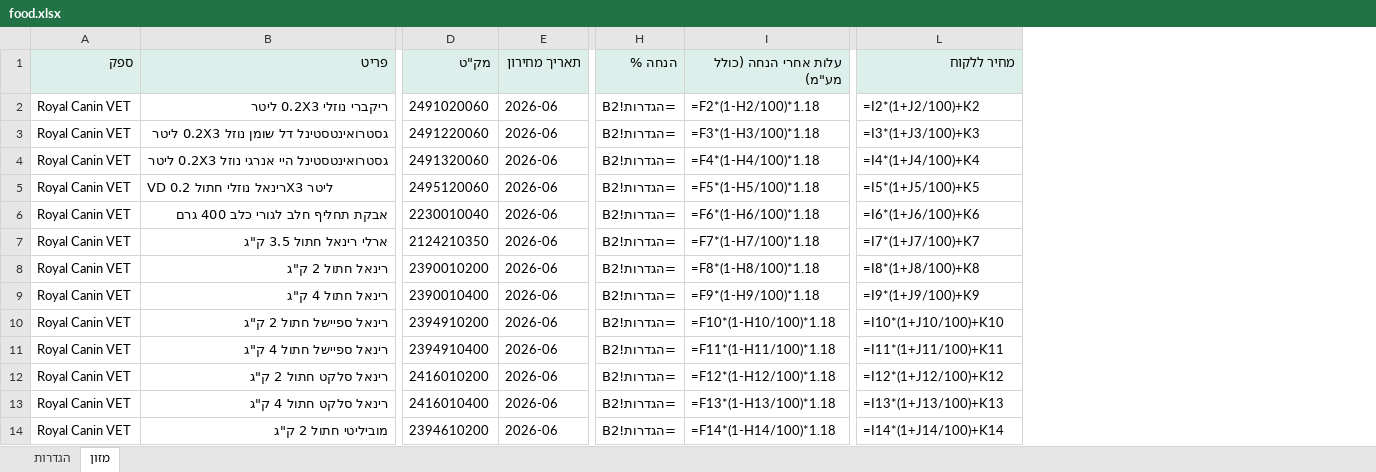
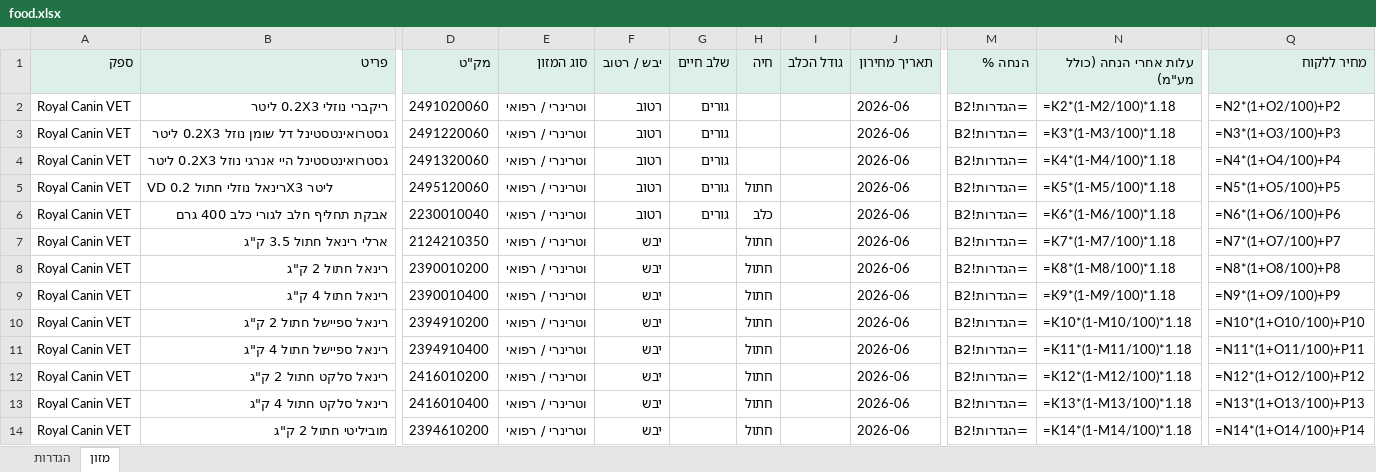
Before and after one commit to vetrinarbatyam-dotcor/vet-pricelists, an Excel workbook: downloads/food.xlsx, sheet מזון, drawn as a sheet; only a part is shown, gaps mark what is left out; values as stored, in another font and other column widths than the file's, no borders; formulas without a stored value are shown as written; addresses are those after the commit; the diff covers the shown part only; the diff names each change by its address in the sheet, - before the commit and + after, or states it on an @@ line.

```diff
--- a/downloads/food.xlsx (sheet מזון)
+++ b/downloads/food.xlsx (sheet מזון)
+column E (סוג המזון), rows 2-14: all וטרינרי / רפואי
+column F (יבש / רטוב), rows 2-14: רטוב | רטוב | רטוב | רטוב | רטוב | יבש | יבש | יבש | יבש | יבש | יבש | יבש | יבש
+column G (שלב חיים), rows 2-6: all גורים
+column H (חיה), rows 5-14: חתול | כלב | חתול | חתול | חתול | חתול | חתול | חתול | חתול | חתול
+column I (גודל הכלב), empty
-N2 (עלות אחרי הנחה (כולל מע"מ)): =F2*(1-H2/100)*1.18
+N2 (עלות אחרי הנחה (כולל מע"מ)): =K2*(1-M2/100)*1.18
-Q2 (מחיר ללקוח): =I2*(1+J2/100)+K2
+Q2 (מחיר ללקוח): =N2*(1+O2/100)+P2
-N3 (עלות אחרי הנחה (כולל מע"מ)): =F3*(1-H3/100)*1.18
+N3 (עלות אחרי הנחה (כולל מע"מ)): =K3*(1-M3/100)*1.18
-Q3 (מחיר ללקוח): =I3*(1+J3/100)+K3
+Q3 (מחיר ללקוח): =N3*(1+O3/100)+P3
-N4 (עלות אחרי הנחה (כולל מע"מ)): =F4*(1-H4/100)*1.18
+N4 (עלות אחרי הנחה (כולל מע"מ)): =K4*(1-M4/100)*1.18
-Q4 (מחיר ללקוח): =I4*(1+J4/100)+K4
+Q4 (מחיר ללקוח): =N4*(1+O4/100)+P4
-N5 (עלות אחרי הנחה (כולל מע"מ)): =F5*(1-H5/100)*1.18
+N5 (עלות אחרי הנחה (כולל מע"מ)): =K5*(1-M5/100)*1.18
-Q5 (מחיר ללקוח): =I5*(1+J5/100)+K5
+Q5 (מחיר ללקוח): =N5*(1+O5/100)+P5
-N6 (עלות אחרי הנחה (כולל מע"מ)): =F6*(1-H6/100)*1.18
+N6 (עלות אחרי הנחה (כולל מע"מ)): =K6*(1-M6/100)*1.18
-Q6 (מחיר ללקוח): =I6*(1+J6/100)+K6
+Q6 (מחיר ללקוח): =N6*(1+O6/100)+P6
-N7 (עלות אחרי הנחה (כולל מע"מ)): =F7*(1-H7/100)*1.18
+N7 (עלות אחרי הנחה (כולל מע"מ)): =K7*(1-M7/100)*1.18
-Q7 (מחיר ללקוח): =I7*(1+J7/100)+K7
+Q7 (מחיר ללקוח): =N7*(1+O7/100)+P7
-N8 (עלות אחרי הנחה (כולל מע"מ)): =F8*(1-H8/100)*1.18
+N8 (עלות אחרי הנחה (כולל מע"מ)): =K8*(1-M8/100)*1.18
-Q8 (מחיר ללקוח): =I8*(1+J8/100)+K8
+Q8 (מחיר ללקוח): =N8*(1+O8/100)+P8
-N9 (עלות אחרי הנחה (כולל מע"מ)): =F9*(1-H9/100)*1.18
+N9 (עלות אחרי הנחה (כולל מע"מ)): =K9*(1-M9/100)*1.18
-Q9 (מחיר ללקוח): =I9*(1+J9/100)+K9
+Q9 (מחיר ללקוח): =N9*(1+O9/100)+P9
-N10 (עלות אחרי הנחה (כולל מע"מ)): =F10*(1-H10/100)*1.18
+N10 (עלות אחרי הנחה (כולל מע"מ)): =K10*(1-M10/100)*1.18
-Q10 (מחיר ללקוח): =I10*(1+J10/100)+K10
+Q10 (מחיר ללקוח): =N10*(1+O10/100)+P10
-N11 (עלות אחרי הנחה (כולל מע"מ)): =F11*(1-H11/100)*1.18
+N11 (עלות אחרי הנחה (כולל מע"מ)): =K11*(1-M11/100)*1.18
-Q11 (מחיר ללקוח): =I11*(1+J11/100)+K11
+Q11 (מחיר ללקוח): =N11*(1+O11/100)+P11
-N12 (עלות אחרי הנחה (כולל מע"מ)): =F12*(1-H12/100)*1.18
+N12 (עלות אחרי הנחה (כולל מע"מ)): =K12*(1-M12/100)*1.18
-Q12 (מחיר ללקוח): =I12*(1+J12/100)+K12
+Q12 (מחיר ללקוח): =N12*(1+O12/100)+P12
-N13 (עלות אחרי הנחה (כולל מע"מ)): =F13*(1-H13/100)*1.18
+N13 (עלות אחרי הנחה (כולל מע"מ)): =K13*(1-M13/100)*1.18
-Q13 (מחיר ללקוח): =I13*(1+J13/100)+K13
+Q13 (מחיר ללקוח): =N13*(1+O13/100)+P13
-N14 (עלות אחרי הנחה (כולל מע"מ)): =F14*(1-H14/100)*1.18
+N14 (עלות אחרי הנחה (כולל מע"מ)): =K14*(1-M14/100)*1.18
-Q14 (מחיר ללקוח): =I14*(1+J14/100)+K14
+Q14 (מחיר ללקוח): =N14*(1+O14/100)+P14
```
Also changed, not shown: 1856 edited cells elsewhere in this sheet, downloads/labs.xlsx, downloads/medical.xlsx, 17 other files.
